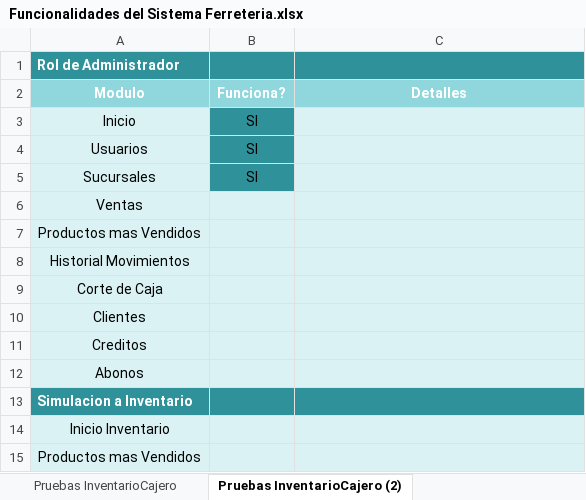
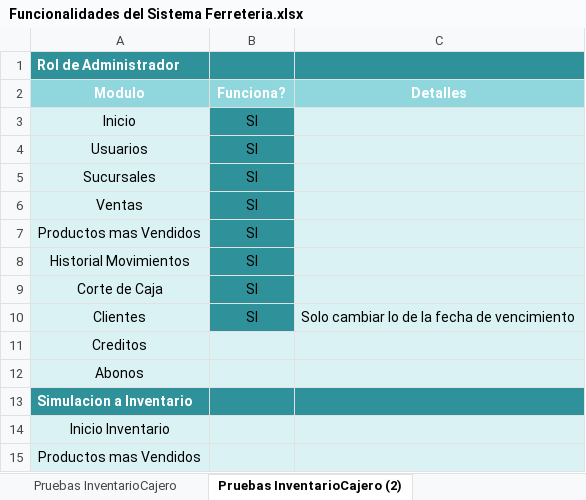
Before and after one commit to Richardrobles25/FerreteriaAldrete, an Excel workbook: Funcionalidades del Sistema Ferreteria.xlsx, sheet Pruebas InventarioCajero (2), drawn as a sheet; only a part is shown; values as stored, in another font and other column widths than the file's, no borders; the diff names each change by its address in the sheet, - before the commit and + after, or states it on an @@ line.

```diff
--- a/Funcionalidades del Sistema Ferreteria.xlsx (sheet Pruebas InventarioCajero (2))
+++ b/Funcionalidades del Sistema Ferreteria.xlsx (sheet Pruebas InventarioCajero (2))
-B6:B10 (Funciona?): (empty)
+B6:B10 (Funciona?): SI
-B6:B10 fill: #DAF2F4
+B6:B10 fill: #2F929A
-C10 (Detalles): (empty)
+C10 (Detalles): Solo cambiar lo de la fecha de vencimiento
```
Also changed, not shown: 4 other files.
